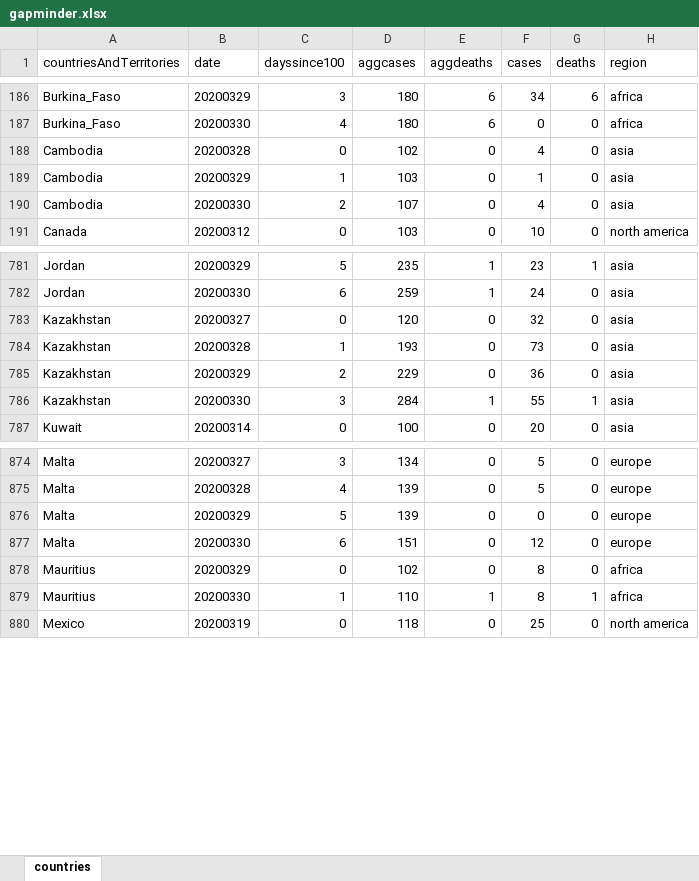
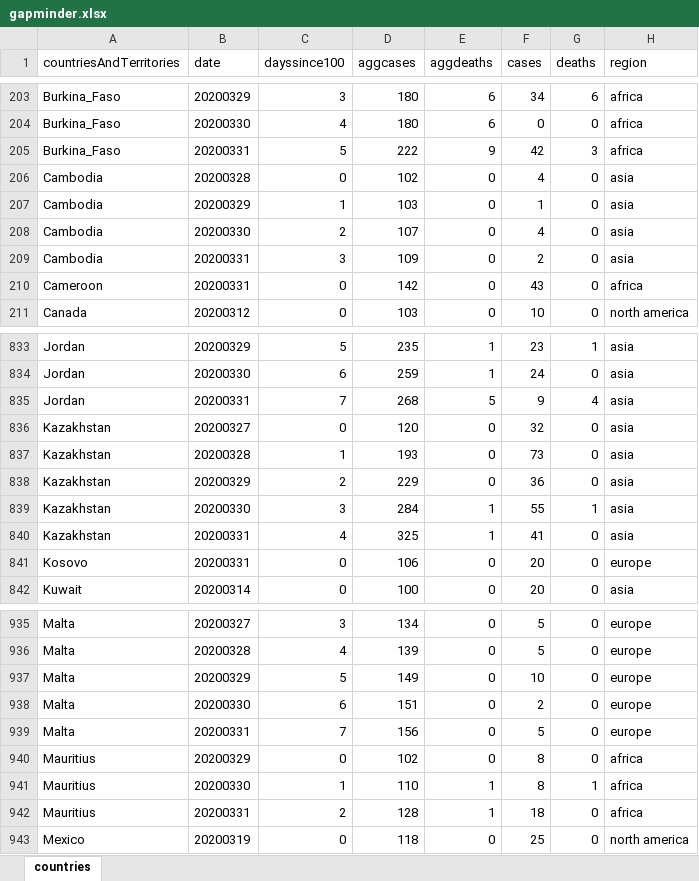
Before and after one commit to mortenjc/covid2019, an Excel workbook: gapminder.xlsx, sheet countries, drawn as a sheet; only a part is shown, gaps mark what is left out; values as stored, in another font and other column widths than the file's, no borders; addresses are those after the commit; the diff covers the shown part only; the diff names each change by its address in the sheet, - before the commit and + after, or states it on an @@ line.

Commit message:
added plot of cases versus days after the 100th case

```diff
--- a/gapminder.xlsx (sheet countries)
+++ b/gapminder.xlsx (sheet countries)
+row 205: Burkina_Faso | 20200331 | 5 | 222 | 9 | 42 | 3 | africa
+row 209: Cambodia | 20200331 | 3 | 109 | 0 | 2 | 0 | asia
+row 210: Cameroon | 20200331 | 0 | 142 | 0 | 43 | 0 | africa
+row 835: Jordan | 20200331 | 7 | 268 | 5 | 9 | 4 | asia
+row 840: Kazakhstan | 20200331 | 4 | 325 | 1 | 41 | 0 | asia
+row 841: Kosovo | 20200331 | 0 | 106 | 0 | 20 | 0 | europe
-D937 (aggcases): 139
+D937 (aggcases): 149
-F937 (cases): 0
+F937 (cases): 10
-F938 (cases): 12
+F938 (cases): 2
+row 939: Malta | 20200331 | 7 | 156 | 0 | 5 | 0 | europe
+row 942: Mauritius | 20200331 | 2 | 128 | 1 | 18 | 0 | africa
```
Also changed, not shown: 100 added rows and 45 edited cells elsewhere in this sheet, 1 other file.
